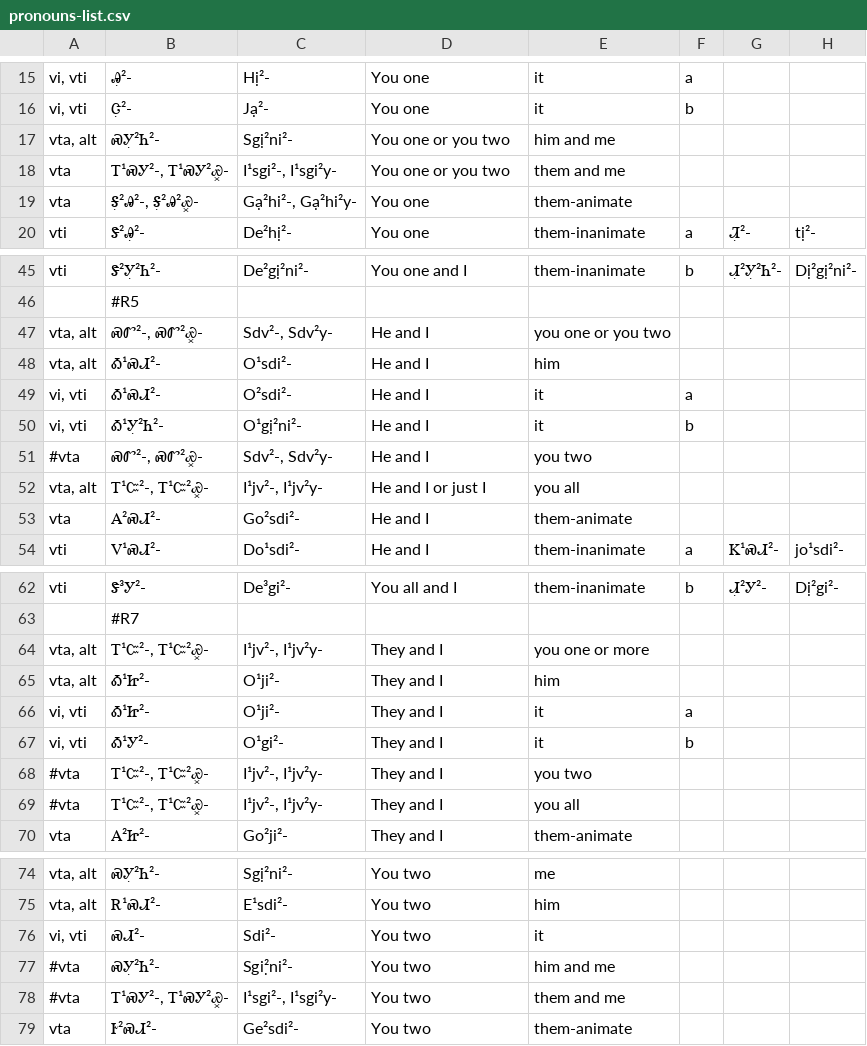
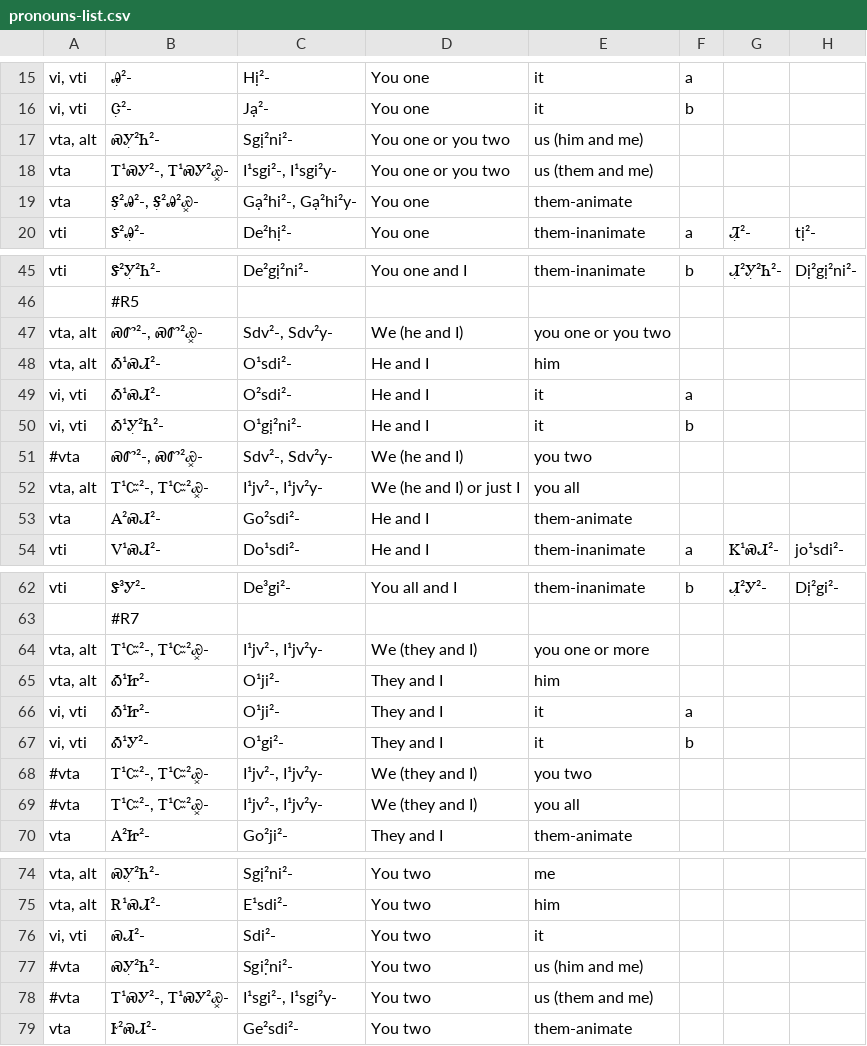
Before and after one commit to CherokeeLanguage/BoundPronouns, a CSV file: android/assets/csv/pronouns-list.csv, drawn as a sheet; only a part is shown, gaps mark what is left out; the diff covers the shown part only; the diff names each change by its address in the sheet, - before the commit and + after, or states it on an @@ line.

Commit message:
some adjustments to English for specific pronouns to try and help retention

```diff
--- a/android/assets/csv/pronouns-list.csv
+++ b/android/assets/csv/pronouns-list.csv
-E17: him and me
+E17: us (him and me)
-E18: them and me
+E18: us (them and me)
-D47: He and I
+D47: We (he and I)
-D51: He and I
+D51: We (he and I)
-D52: He and I or just I
+D52: We (he and I) or just I
-D64: They and I
+D64: We (they and I)
-D68:D69: They and I
+D68:D69: We (they and I)
-E77: him and me
+E77: us (him and me)
-E78: them and me
+E78: us (them and me)
```
Also changed, not shown: 2 edited cells elsewhere in this file.
